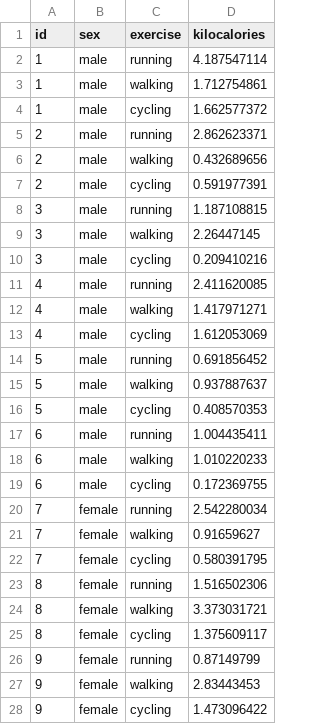
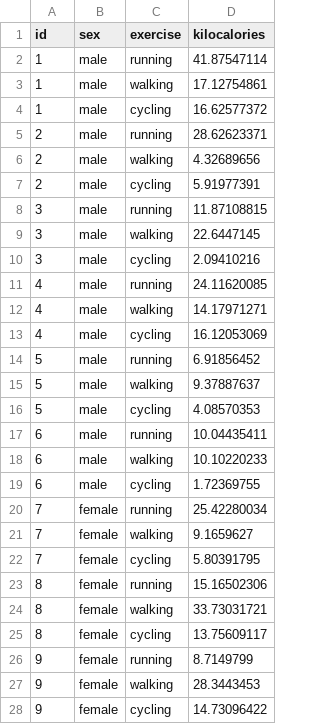
Before and after one commit to zjbranson/stat309fall2023, a CSV file: energyTall.csv, drawn as a sheet; only a part is shown; the diff covers the shown part only.

Commit message:
Add files via upload

```diff
--- a/energyTall.csv
+++ b/energyTall.csv
@@ -1,28 +1,28 @@
 id,sex,exercise,kilocalories
-1,male,running,4.187547114
-1,male,walking,1.712754861
-1,male,cycling,1.662577372
-2,male,running,2.862623371
-2,male,walking,0.432689656
-2,male,cycling,0.591977391
-3,male,running,1.187108815
-3,male,walking,2.26447145
-3,male,cycling,0.209410216
-4,male,running,2.411620085
-4,male,walking,1.417971271
-4,male,cycling,1.612053069
-5,male,running,0.691856452
-5,male,walking,0.937887637
-5,male,cycling,0.408570353
-6,male,running,1.004435411
-6,male,walking,1.010220233
-6,male,cycling,0.172369755
-7,female,running,2.542280034
-7,female,walking,0.91659627
-7,female,cycling,0.580391795
-8,female,running,1.516502306
-8,female,walking,3.373031721
-8,female,cycling,1.375609117
-9,female,running,0.87149799
-9,female,walking,2.83443453
-9,female,cycling,1.473096422
+1,male,running,41.87547114
+1,male,walking,17.12754861
+1,male,cycling,16.62577372
+2,male,running,28.62623371
+2,male,walking,4.32689656
+2,male,cycling,5.91977391
+3,male,running,11.87108815
+3,male,walking,22.6447145
+3,male,cycling,2.09410216
+4,male,running,24.11620085
+4,male,walking,14.17971271
+4,male,cycling,16.12053069
+5,male,running,6.91856452
+5,male,walking,9.37887637
+5,male,cycling,4.08570353
+6,male,running,10.04435411
+6,male,walking,10.10220233
+6,male,cycling,1.72369755
+7,female,running,25.42280034
+7,female,walking,9.1659627
+7,female,cycling,5.80391795
+8,female,running,15.16502306
+8,female,walking,33.73031721
+8,female,cycling,13.75609117
+9,female,running,8.7149799
+9,female,walking,28.3443453
+9,female,cycling,14.73096422
```
Also changed, not shown: 81 edited cells elsewhere in this file.
